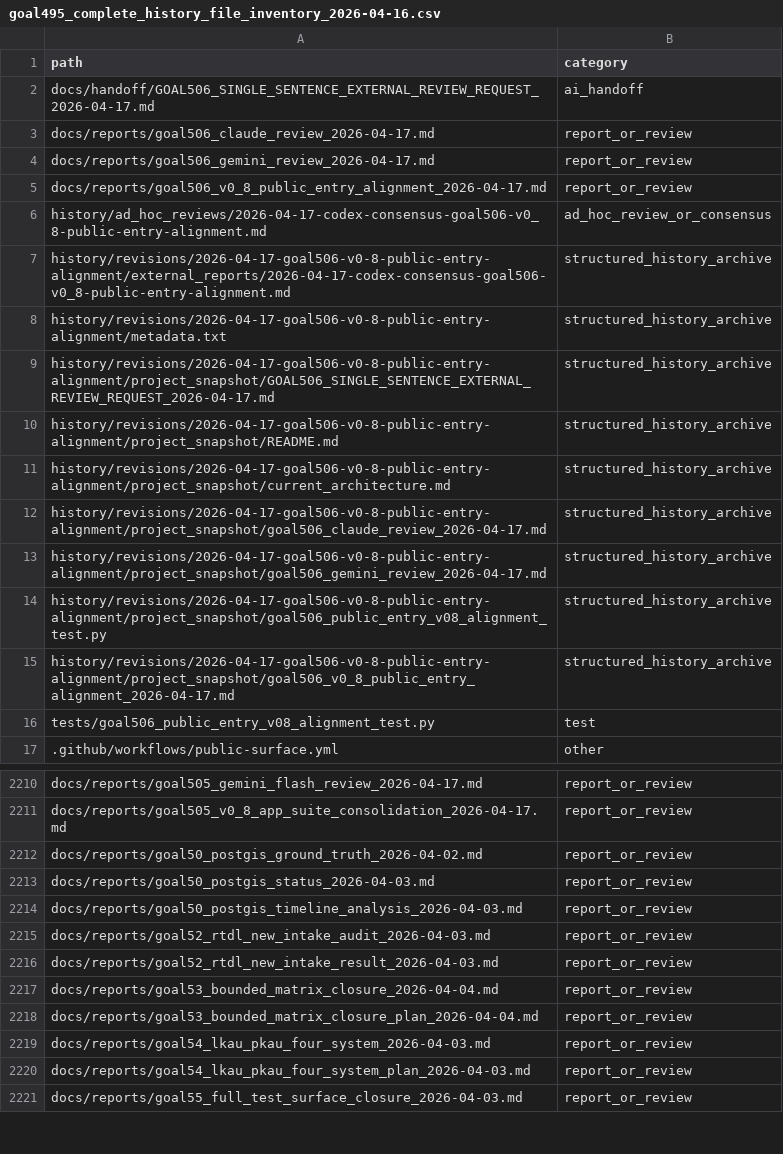
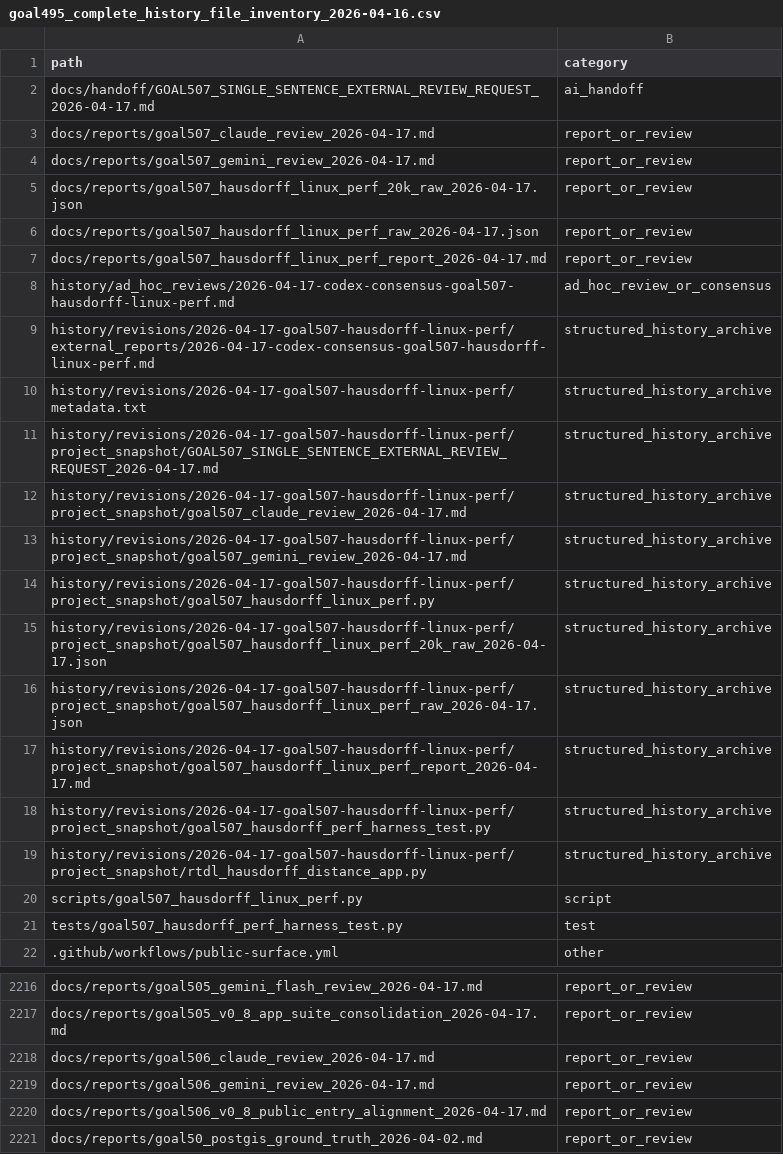
Before and after one commit to rubaolee/rtdl, a CSV file: docs/reports/goal495_complete_history_file_inventory_2026-04-16.csv, drawn as a sheet; only a part is shown, gaps mark what is left out; the shorter side is filled out with more unchanged rows; the diff covers the shown part only.

Commit message:
Add Hausdorff Linux performance evidence

```diff
--- a/docs/reports/goal495_complete_history_file_inventory_2026-04-16.csv
+++ b/docs/reports/goal495_complete_history_file_inventory_2026-04-16.csv
@@ -1,17 +1,22 @@
 path,category
-docs/handoff/GOAL506_SINGLE_SENTENCE_EXTERNAL_REVIEW_REQUEST_2026-04-17.md,ai_handoff
-docs/reports/goal506_claude_review_2026-04-17.md,report_or_review
-docs/reports/goal506_gemini_review_2026-04-17.md,report_or_review
-docs/reports/goal506_v0_8_public_entry_alignment_2026-04-17.md,report_or_review
-history/ad_hoc_reviews/2026-04-17-codex-consensus-goal506-v0_8-public-entry-alignment.md,ad_hoc_review_or_consensus
-history/revisions/2026-04-17-goal506-v0-8-public-entry-alignment/external_reports/2026-04-17-codex-consensus-goal506-v0_8-public-entry-alignment.md,structured_history_archive
-history/revisions/2026-04-17-goal506-v0-8-public-entry-alignment/metadata.txt,structured_history_archive
-history/revisions/2026-04-17-goal506-v0-8-public-entry-alignment/project_snapshot/GOAL506_SINGLE_SENTENCE_EXTERNAL_REVIEW_REQUEST_2026-04-17.md,structured_history_archive
-history/revisions/2026-04-17-goal506-v0-8-public-entry-alignment/project_snapshot/README.md,structured_history_archive
-history/revisions/2026-04-17-goal506-v0-8-public-entry-alignment/project_snapshot/current_architecture.md,structured_history_archive
-history/revisions/2026-04-17-goal506-v0-8-public-entry-alignment/project_snapshot/goal506_claude_review_2026-04-17.md,structured_history_archive
-history/revisions/2026-04-17-goal506-v0-8-public-entry-alignment/project_snapshot/goal506_gemini_review_2026-04-17.md,structured_history_archive
-history/revisions/2026-04-17-goal506-v0-8-public-entry-alignment/project_snapshot/goal506_public_entry_v08_alignment_test.py,structured_history_archive
-history/revisions/2026-04-17-goal506-v0-8-public-entry-alignment/project_snapshot/goal506_v0_8_public_entry_alignment_2026-04-17.md,structured_history_archive
-tests/goal506_public_entry_v08_alignment_test.py,test
+docs/handoff/GOAL507_SINGLE_SENTENCE_EXTERNAL_REVIEW_REQUEST_2026-04-17.md,ai_handoff
+docs/reports/goal507_claude_review_2026-04-17.md,report_or_review
+docs/reports/goal507_gemini_review_2026-04-17.md,report_or_review
+docs/reports/goal507_hausdorff_linux_perf_20k_raw_2026-04-17.json,report_or_review
+docs/reports/goal507_hausdorff_linux_perf_raw_2026-04-17.json,report_or_review
+docs/reports/goal507_hausdorff_linux_perf_report_2026-04-17.md,report_or_review
+history/ad_hoc_reviews/2026-04-17-codex-consensus-goal507-hausdorff-linux-perf.md,ad_hoc_review_or_consensus
+history/revisions/2026-04-17-goal507-hausdorff-linux-perf/external_reports/2026-04-17-codex-consensus-goal507-hausdorff-linux-perf.md,structured_history_archive
+history/revisions/2026-04-17-goal507-hausdorff-linux-perf/metadata.txt,structured_history_archive
+history/revisions/2026-04-17-goal507-hausdorff-linux-perf/project_snapshot/GOAL507_SINGLE_SENTENCE_EXTERNAL_REVIEW_REQUEST_2026-04-17.md,structured_history_archive
+history/revisions/2026-04-17-goal507-hausdorff-linux-perf/project_snapshot/goal507_claude_review_2026-04-17.md,structured_history_archive
+history/revisions/2026-04-17-goal507-hausdorff-linux-perf/project_snapshot/goal507_gemini_review_2026-04-17.md,structured_history_archive
+history/revisions/2026-04-17-goal507-hausdorff-linux-perf/project_snapshot/goal507_hausdorff_linux_perf.py,structured_history_archive
+history/revisions/2026-04-17-goal507-hausdorff-linux-perf/project_snapshot/goal507_hausdorff_linux_perf_20k_raw_2026-04-17.json,structured_history_archive
+history/revisions/2026-04-17-goal507-hausdorff-linux-perf/project_snapshot/goal507_hausdorff_linux_perf_raw_2026-04-17.json,structured_history_archive
+history/revisions/2026-04-17-goal507-hausdorff-linux-perf/project_snapshot/goal507_hausdorff_linux_perf_report_2026-04-17.md,structured_history_archive
+history/revisions/2026-04-17-goal507-hausdorff-linux-perf/project_snapshot/goal507_hausdorff_perf_harness_test.py,structured_history_archive
+history/revisions/2026-04-17-goal507-hausdorff-linux-perf/project_snapshot/rtdl_hausdorff_distance_app.py,structured_history_archive
+scripts/goal507_hausdorff_linux_perf.py,script
+tests/goal507_hausdorff_perf_harness_test.py,test
 .github/workflows/public-surface.yml,other
@@ -2211,2 +2217,5 @@ docs/reports/goal505_gemini_flash_review_2026-04-17.md,report_or_review
 docs/reports/goal505_v0_8_app_suite_consolidation_2026-04-17.md,report_or_review
+docs/reports/goal506_claude_review_2026-04-17.md,report_or_review
+docs/reports/goal506_gemini_review_2026-04-17.md,report_or_review
+docs/reports/goal506_v0_8_public_entry_alignment_2026-04-17.md,report_or_review
 docs/reports/goal50_postgis_ground_truth_2026-04-02.md,report_or_review
```
Also changed, not shown: 12 added rows elsewhere in this file, 26 other files.
